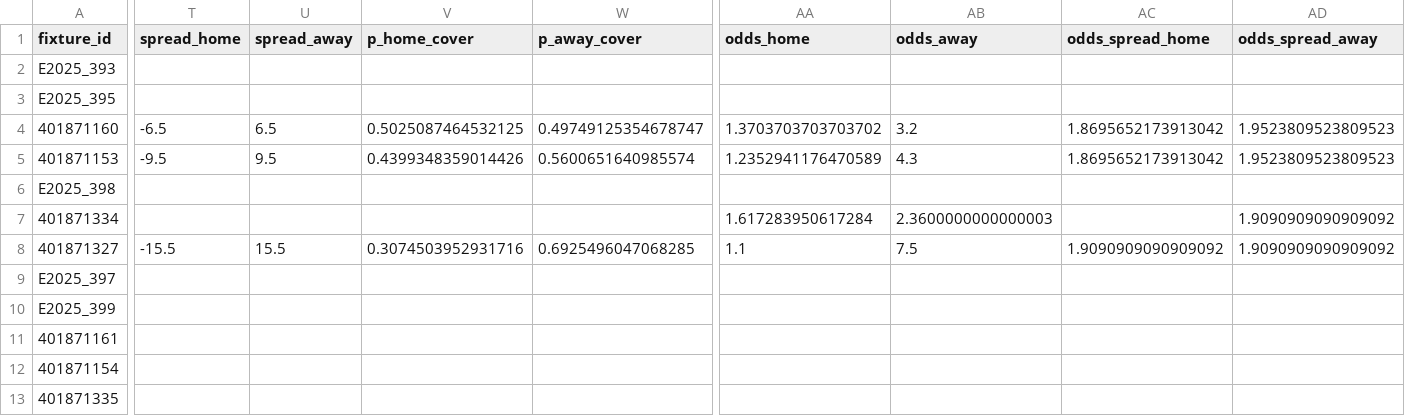
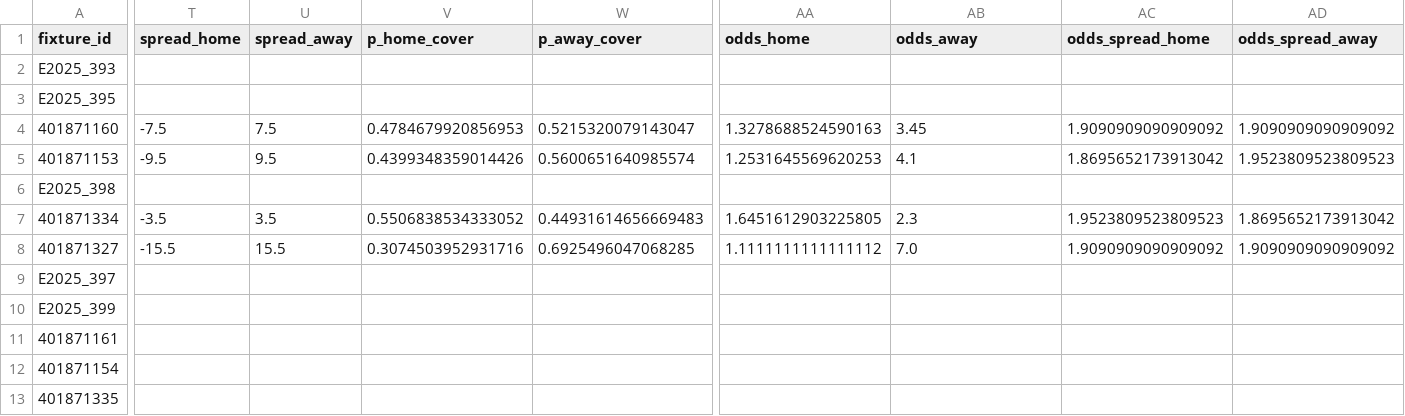
Before and after one commit to edmundped/football_predictor, a CSV file: docs/predictions.csv, drawn as a sheet; only a part is shown, gaps mark what is left out; the diff covers the shown part only; the diff names each change by its address in the sheet, - before the commit and + after, or states it on an @@ line.

```diff
--- a/docs/predictions.csv
+++ b/docs/predictions.csv
-T4 (spread_home): -6.5
+T4 (spread_home): -7.5
-U4 (spread_away): 6.5
+U4 (spread_away): 7.5
-V4 (p_home_cover): 0.5025087464532125
+V4 (p_home_cover): 0.4784679920856953
-W4 (p_away_cover): 0.49749125354678747
+W4 (p_away_cover): 0.5215320079143047
-AA4 (odds_home): 1.3703703703703702
+AA4 (odds_home): 1.3278688524590163
-AB4 (odds_away): 3.2
+AB4 (odds_away): 3.45
-AC4 (odds_spread_home): 1.8695652173913042
+AC4 (odds_spread_home): 1.9090909090909092
-AD4 (odds_spread_away): 1.9523809523809523
+AD4 (odds_spread_away): 1.9090909090909092
-AA5 (odds_home): 1.2352941176470589
+AA5 (odds_home): 1.2531645569620253
-AB5 (odds_away): 4.3
+AB5 (odds_away): 4.1
-T7 (spread_home): (empty)
+T7 (spread_home): -3.5
-U7 (spread_away): (empty)
+U7 (spread_away): 3.5
-V7 (p_home_cover): (empty)
+V7 (p_home_cover): 0.5506838534333052
-W7 (p_away_cover): (empty)
+W7 (p_away_cover): 0.44931614656669483
-AA7 (odds_home): 1.617283950617284
+AA7 (odds_home): 1.6451612903225805
-AB7 (odds_away): 2.3600000000000003
+AB7 (odds_away): 2.3
-AC7 (odds_spread_home): (empty)
+AC7 (odds_spread_home): 1.9523809523809523
-AD7 (odds_spread_away): 1.9090909090909092
+AD7 (odds_spread_away): 1.8695652173913042
-AA8 (odds_home): 1.1
+AA8 (odds_home): 1.1111111111111112
-AB8 (odds_away): 7.5
+AB8 (odds_away): 7.0
```
Also changed, not shown: 3 edited cells elsewhere in this file, data/prediction_history.csv, 1 other file.
